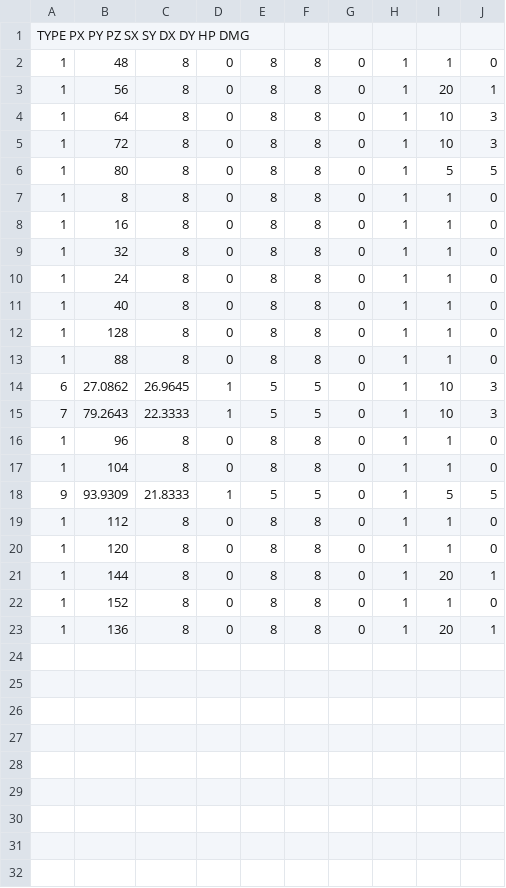
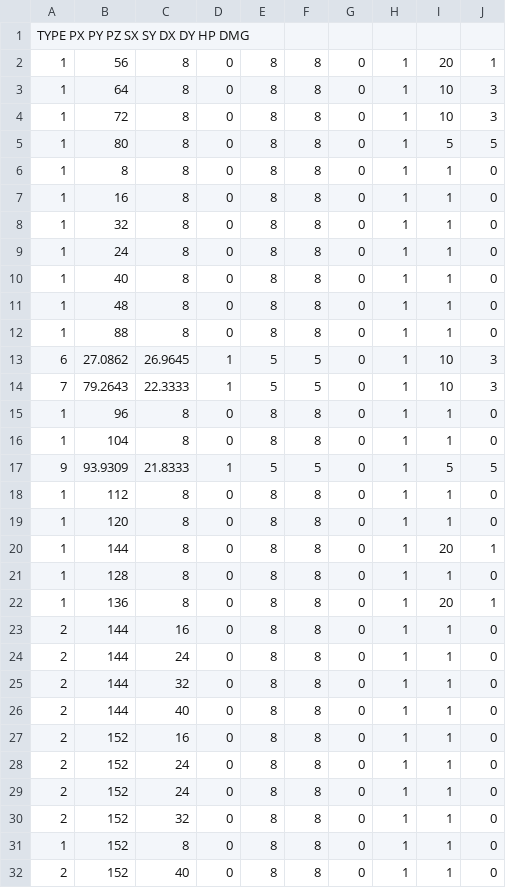
Before and after one commit to FroustyJello/SP3, a CSV file: PPHY/Physics/level1.csv, drawn as a sheet.

```diff
--- a/PPHY/Physics/level1.csv
+++ b/PPHY/Physics/level1.csv
@@ -1,3 +1,2 @@
 TYPE  PX PY PZ SX SY DX DY HP DMG
-1,48,8,0,8,8,0,1,1,0
 1,56,8,0,8,8,0,1,20,1
@@ -11,3 +10,3 @@ TYPE  PX PY PZ SX SY DX DY HP DMG
 1,40,8,0,8,8,0,1,1,0
-1,128,8,0,8,8,0,1,1,0
+1,48,8,0,8,8,0,1,1,0
 1,88,8,0,8,8,0,1,1,0
@@ -21,3 +20,13 @@ TYPE  PX PY PZ SX SY DX DY HP DMG
 1,144,8,0,8,8,0,1,20,1
+1,128,8,0,8,8,0,1,1,0
+1,136,8,0,8,8,0,1,20,1
+2,144,16,0,8,8,0,1,1,0
+2,144,24,0,8,8,0,1,1,0
+2,144,32,0,8,8,0,1,1,0
+2,144,40,0,8,8,0,1,1,0
+2,152,16,0,8,8,0,1,1,0
+2,152,24,0,8,8,0,1,1,0
+2,152,24,0,8,8,0,1,1,0
+2,152,32,0,8,8,0,1,1,0
 1,152,8,0,8,8,0,1,1,0
-1,136,8,0,8,8,0,1,20,1
+2,152,40,0,8,8,0,1,1,0
```
Also changed, not shown: 1 other file.
